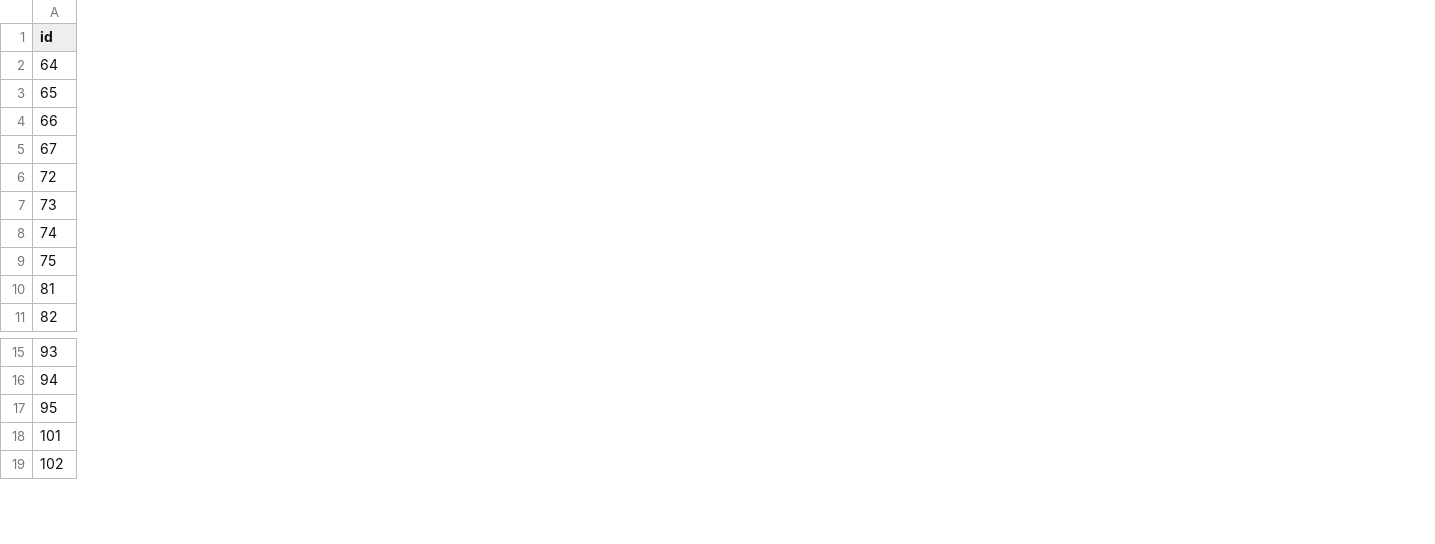
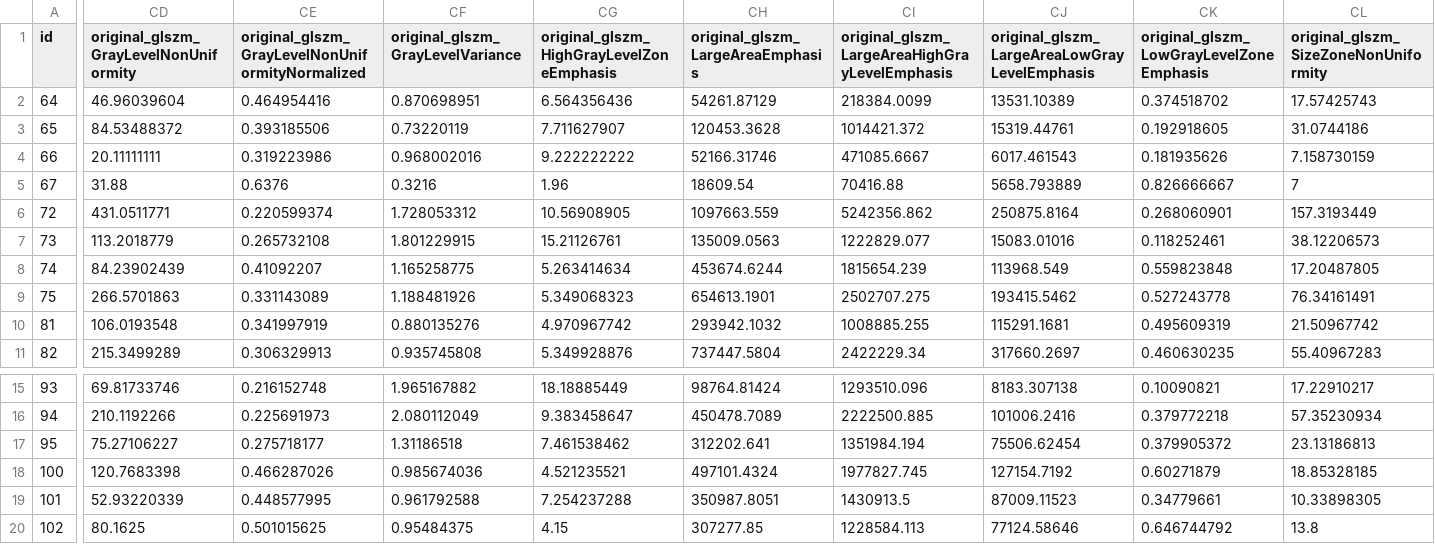
Before and after one commit to il-yanko/Bachelor-THESIS-detection-liver-pathology, a CSV file: diplom_test/data/result/test.csv, drawn as a sheet; only a part is shown, gaps mark what is left out; rows hold the shown columns only; the diff covers the shown part only; the diff names each change by its address in the sheet, - before the commit and + after, or states it on an @@ line.

```diff
--- a/diplom_test/data/result/test.csv
+++ b/diplom_test/data/result/test.csv
+column CD, rows 1-11: original_glszm_GrayLevelNonUniformity | 46.96039604 | 84.53488372 | 20.11111111 | 31.88 | 431.0511771 | 113.2018779 | 84.23902439 | 266.5701863 | 106.0193548 | 215.3499289; rows 15-17: 69.81733746 | 210.1192266 | 75.27106227; rows 19-20: 52.93220339 | 80.1625
+column CE, rows 1-11: original_glszm_GrayLevelNonUniformityNormalized | 0.464954416 | 0.393185506 | 0.319223986 | 0.6376 | 0.220599374 | 0.265732108 | 0.41092207 | 0.331143089 | 0.341997919 | 0.306329913; rows 15-17: 0.216152748 | 0.225691973 | 0.275718177; rows 19-20: 0.448577995 | 0.501015625
+column CF (original_glszm_GrayLevelVariance), rows 2-11: 0.870698951 | 0.73220119 | 0.968002016 | 0.3216 | 1.728053312 | 1.801229915 | 1.165258775 | 1.188481926 | 0.880135276 | 0.935745808; rows 15-17: 1.965167882 | 2.080112049 | 1.31186518; rows 19-20: 0.961792588 | 0.95484375
+column CG, rows 1-11: original_glszm_HighGrayLevelZoneEmphasis | 6.564356436 | 7.711627907 | 9.222222222 | 1.96 | 10.56908905 | 15.21126761 | 5.263414634 | 5.349068323 | 4.970967742 | 5.349928876; rows 15-17: 18.18885449 | 9.383458647 | 7.461538462; rows 19-20: 7.254237288 | 4.15
+column CH (original_glszm_LargeAreaEmphasis), rows 2-11: 54261.87129 | 120453.3628 | 52166.31746 | 18609.54 | 1097663.559 | 135009.0563 | 453674.6244 | 654613.1901 | 293942.1032 | 737447.5804; rows 15-17: 98764.81424 | 450478.7089 | 312202.641; rows 19-20: 350987.8051 | 307277.85
+column CI, rows 1-11: original_glszm_LargeAreaHighGrayLevelEmphasis | 218384.0099 | 1014421.372 | 471085.6667 | 70416.88 | 5242356.862 | 1222829.077 | 1815654.239 | 2502707.275 | 1008885.255 | 2422229.34; rows 15-17: 1293510.096 | 2222500.885 | 1351984.194; rows 19-20: 1430913.5 | 1228584.113
+column CJ, rows 1-11: original_glszm_LargeAreaLowGrayLevelEmphasis | 13531.10389 | 15319.44761 | 6017.461543 | 5658.793889 | 250875.8164 | 15083.01016 | 113968.549 | 193415.5462 | 115291.1681 | 317660.2697; rows 15-17: 8183.307138 | 101006.2416 | 75506.62454; rows 19-20: 87009.11523 | 77124.58646
+column CK, rows 1-11: original_glszm_LowGrayLevelZoneEmphasis | 0.374518702 | 0.192918605 | 0.181935626 | 0.826666667 | 0.268060901 | 0.118252461 | 0.559823848 | 0.527243778 | 0.495609319 | 0.460630235; rows 15-17: 0.10090821 | 0.379772218 | 0.379905372; rows 19-20: 0.34779661 | 0.646744792
+column CL, rows 1-11: original_glszm_SizeZoneNonUniformity | 17.57425743 | 31.0744186 | 7.158730159 | 7 | 157.3193449 | 38.12206573 | 17.20487805 | 76.34161491 | 21.50967742 | 55.40967283; rows 15-17: 17.22910217 | 57.35230934 | 23.13186813; rows 19-20: 10.33898305 | 13.8
+row 18: 100 | 120.7683398 | 0.466287026 | 0.985674036 | 4.521235521 | 497101.4324 | 1977827.745 | 127154.7192 | 0.60271879 | 18.85328185
```
Also changed, not shown: 7 added columns elsewhere in this file, diplom_test/data/result/single.csv, 12 other files.
